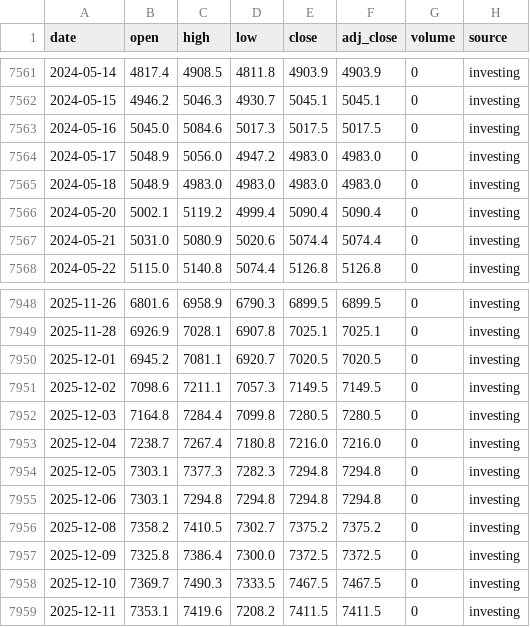
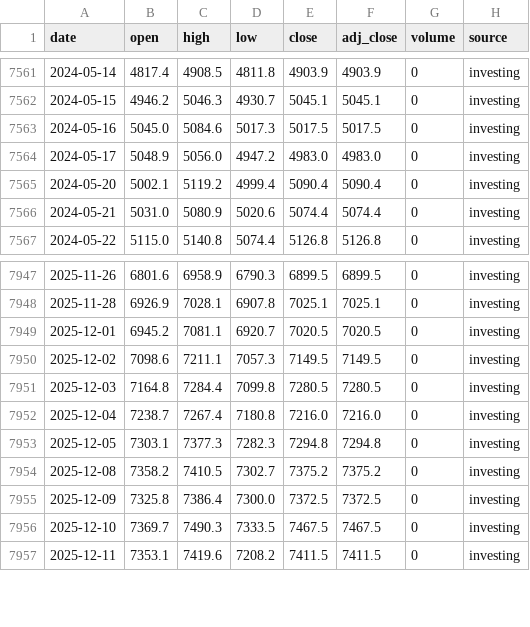
Before and after one commit to SANGMOLEE/soxl-data, a CSV file: data/prices/SOX.csv, drawn as a sheet; only a part is shown, gaps mark what is left out; the diff names each change by its address in the sheet, - before the commit and + after, or states it on an @@ line.

```diff
--- a/data/prices/SOX.csv
+++ b/data/prices/SOX.csv
-row 7565: 2024-05-18 | 5048.9 | 4983.0 | 4983.0 | 4983.0 | 4983.0 | 0 | investing
-row 7955: 2025-12-06 | 7303.1 | 7294.8 | 7294.8 | 7294.8 | 7294.8 | 0 | investing
```
Also changed, not shown: data/prices/MU.csv, data/prices/NVDA.csv, 2 other files.
